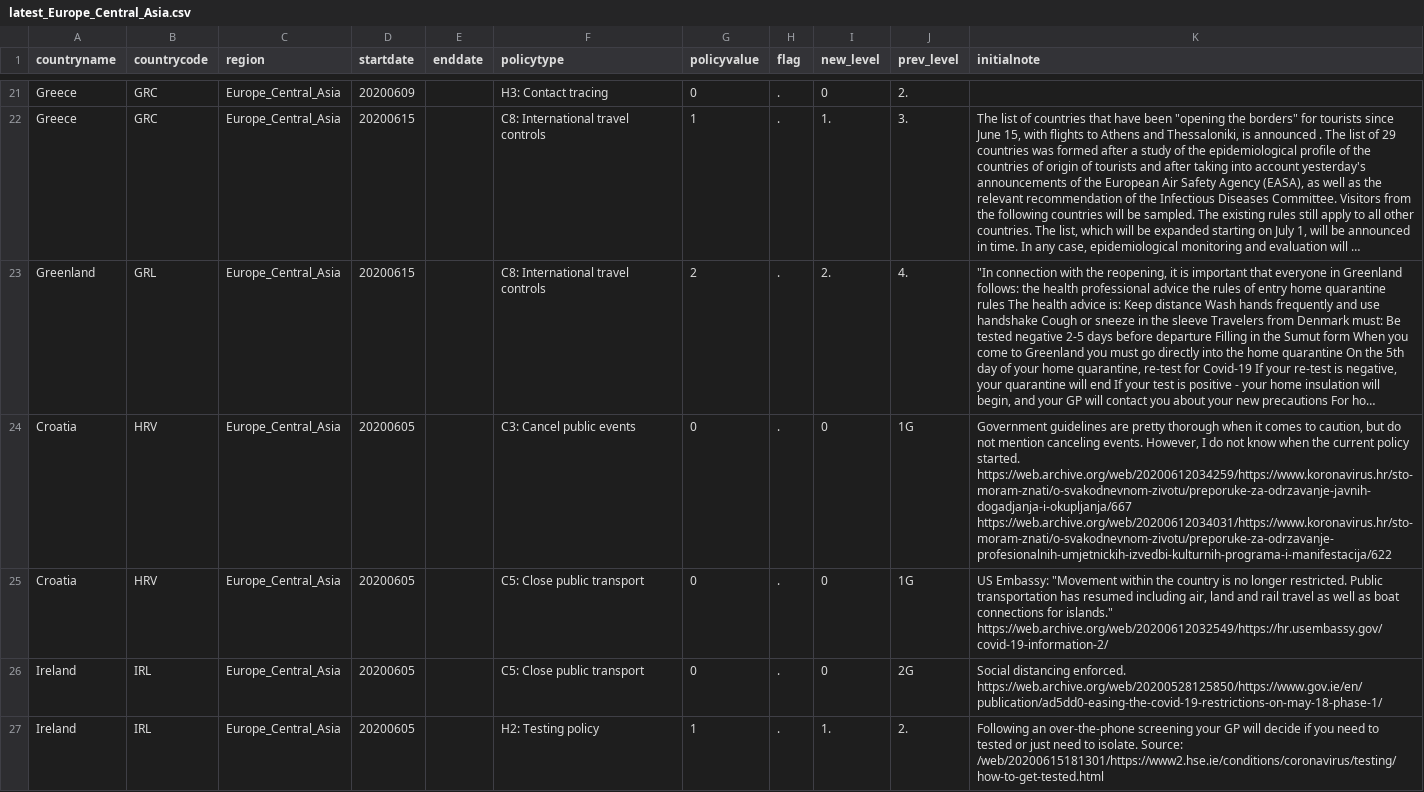
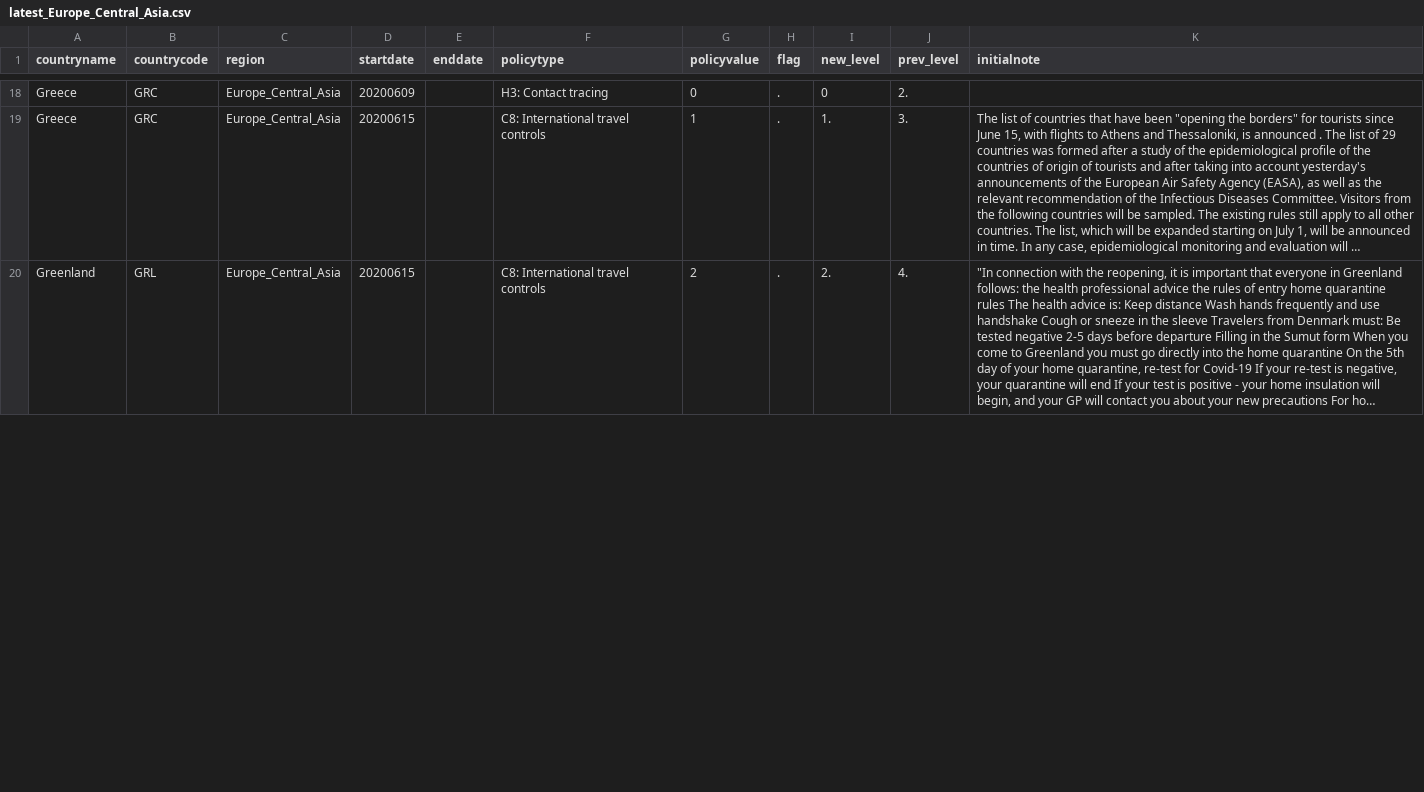
Before and after one commit to OxCGRT/covid-policy-scratchpad, a CSV file: regional_changes/latest_Europe_Central_Asia.csv, drawn as a sheet; only a part is shown, gaps mark what is left out; long unchanged cells end in …; removed rows and columns are numbered as before the commit, all else as after; the diff covers the shown part only; the diff names each change by its address in the sheet, - before the commit and + after, or states it on an @@ line.

Commit message:
Uploading regional CSVs 20200619

```diff
--- a/regional_changes/latest_Europe_Central_Asia.csv
+++ b/regional_changes/latest_Europe_Central_Asia.csv
-row 24: Croatia | HRV | Europe_Central_Asia | 20200605 |  | C3: Cancel public events | 0 | . | 0 | 1G | Government guidelines are pretty thorough when it comes to caution, but do not mention canceling events. However, I do not know when the current policy started. https://web.archive.org/web/20200612034259/https://www.koronavirus.hr/sto-moram-znati/o-svakodnevnom-zivotu/preporuke-za-odrzavanje-javnih-dogadjanja-i-okupljanja/667 https://web.archive.org/web/20200612034031/https://www.koronavirus.hr/sto-moram-znati/o-svakodnevnom-zivotu/preporuke-za-odrzavanje-profesionalnih-umjetnickih-izvedbi-kulturnih-programa-i-manifestacija/622
-row 25: Croatia | HRV | Europe_Central_Asia | 20200605 |  | C5: Close public transport | 0 | . | 0 | 1G | US Embassy: "Movement within the country is no longer restricted. Public transportation has resumed including air, land and rail travel as well as boat connections for islands." https://web.archive.org/web/20200612032549/https://hr.usembassy.gov/covid-19-information-2/
-row 26: Ireland | IRL | Europe_Central_Asia | 20200605 |  | C5: Close public transport | 0 | . | 0 | 2G | Social distancing enforced. https://web.archive.org/web/20200528125850/https://www.gov.ie/en/publication/ad5dd0-easing-the-covid-19-restrictions-on-may-18-phase-1/
-row 27: Ireland | IRL | Europe_Central_Asia | 20200605 |  | H2: Testing policy | 1 | . | 1. | 2. | Following an over-the-phone screening your GP will decide if you need to tested or just need to isolate. Source: /web/20200615181301/https://www2.hse.ie/conditions/coronavirus/testing/how-to-get-tested.html
```
Also changed, not shown: 5 added rows, 5 removed rows and 13 edited cells elsewhere in this file, regional_changes/latest_East_Asia_Pacific.csv, regional_changes/latest_Latin_America_Caribbean.csv, 4 other files.
